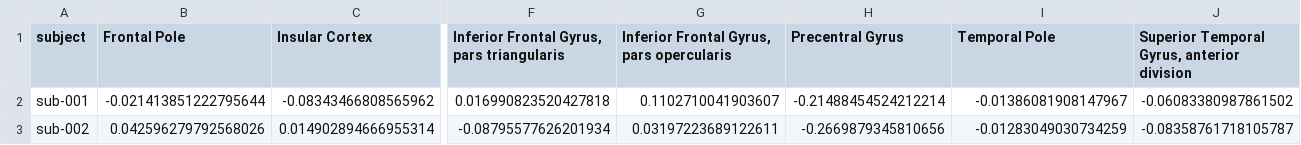
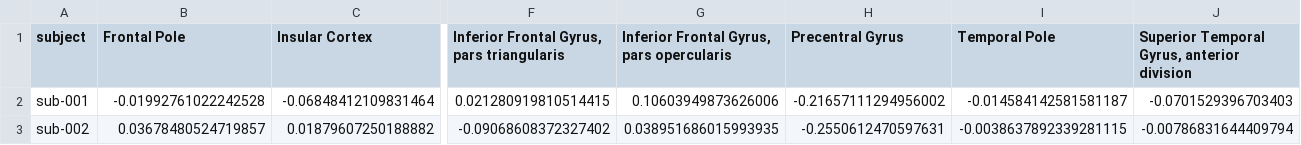
Before and after one commit to kranthi129-ou/nds-movie-music-fmri, a CSV file: Notebooks/derivatives/music/roi/music_roi_means_wide.csv, drawn as a sheet; only a part is shown, gaps mark what is left out; the diff covers the shown part only; the diff names each change by its address in the sheet, - before the commit and + after, or states it on an @@ line.

```diff
--- a/Notebooks/derivatives/music/roi/music_roi_means_wide.csv
+++ b/Notebooks/derivatives/music/roi/music_roi_means_wide.csv
-B2 (Frontal Pole): -0.021413851222795644
+B2 (Frontal Pole): -0.01992761022242528
-C2 (Insular Cortex): -0.08343466808565962
+C2 (Insular Cortex): -0.06848412109831464
-F2: 0.016990823520427818
+F2: 0.021280919810514415
-G2: 0.1102710041903607
+G2: 0.10603949873626006
-H2 (Precentral Gyrus): -0.21488454524212214
+H2 (Precentral Gyrus): -0.21657111294956002
-I2 (Temporal Pole): -0.01386081908147967
+I2 (Temporal Pole): -0.014584142581581187
-J2: -0.06083380987861502
+J2: -0.0701529396703403
-B3 (Frontal Pole): 0.042596279792568026
+B3 (Frontal Pole): 0.03678480524719857
-C3 (Insular Cortex): 0.014902894666955314
+C3 (Insular Cortex): 0.01879607250188882
-F3: -0.08795577626201934
+F3: -0.09068608372327402
-G3: 0.03197223689122611
+G3: 0.038951686015993935
-H3 (Precentral Gyrus): -0.2669879345810656
+H3 (Precentral Gyrus): -0.2550612470597631
-I3 (Temporal Pole): -0.01283049030734259
+I3 (Temporal Pole): -0.0038637892339281115
-J3: -0.08358761718105787
+J3: -0.00786831644409794
```
Also changed, not shown: 178 edited cells elsewhere in this file, Notebooks/derivatives/music/roi/music_roi_means_long.csv, 5 other files.
